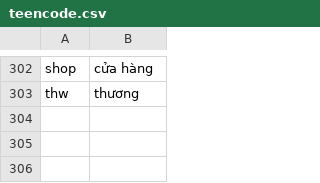
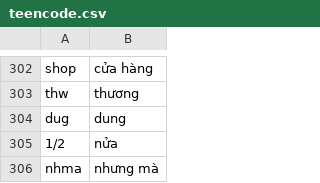
Before and after one commit to dattv23/DoAnTotNghiep, a CSV file: 02.Dataset/teencode.csv, drawn as a sheet; only a part is shown, gaps mark what is left out; the diff names each change by its address in the sheet, - before the commit and + after, or states it on an @@ line.

```diff
--- a/02.Dataset/teencode.csv
+++ b/02.Dataset/teencode.csv
+row 304: dug | dung
+row 305: 1/2 | nửa
+row 306: nhma | nhưng mà
```
Also changed, not shown: 02.Dataset/labeled/reviews_1star.csv, 02.Dataset/labeled/reviews_5stars.csv, 24 other files.
